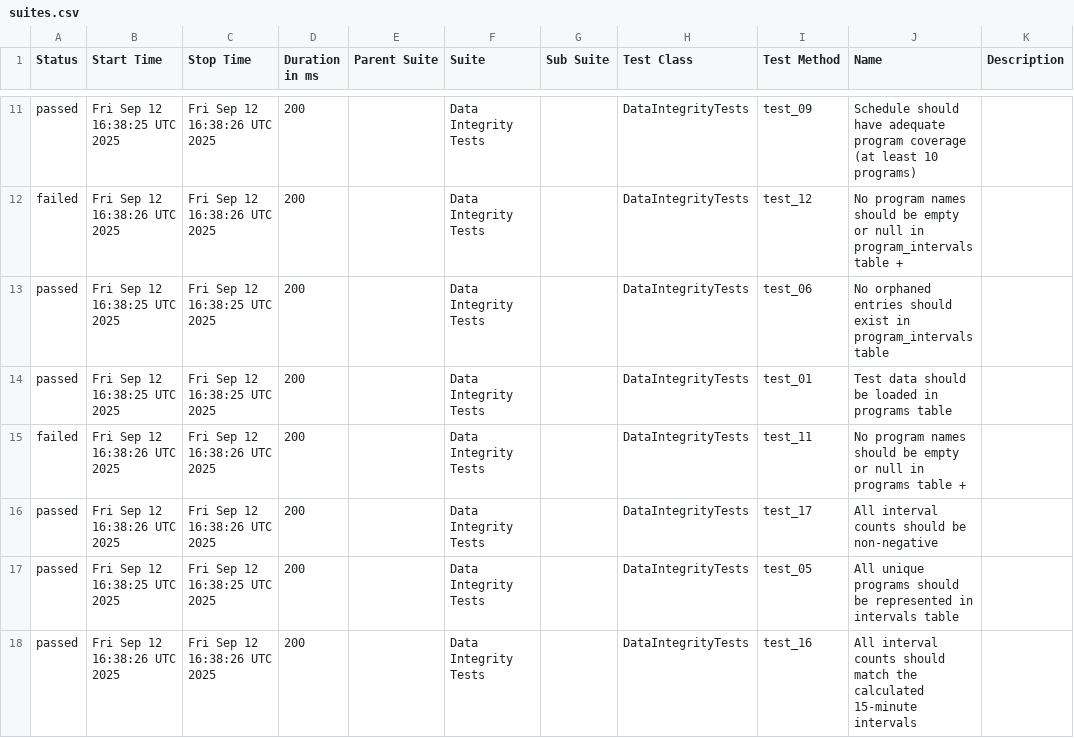
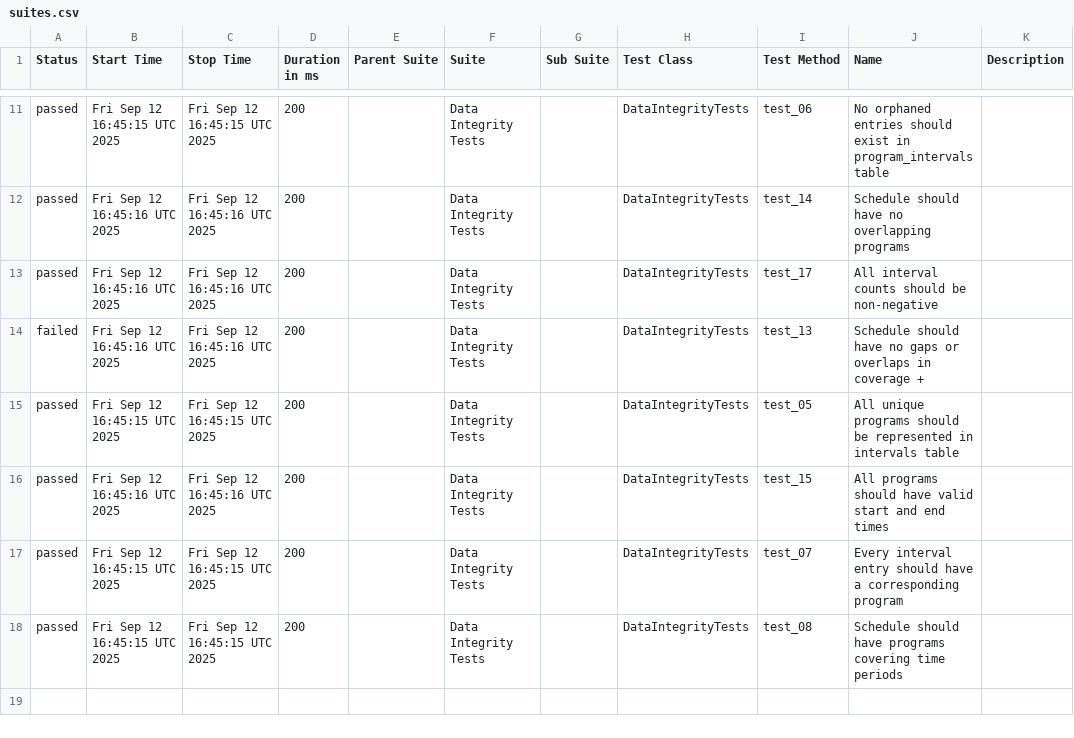
Before and after one commit to demithras/tv-show-intervals-demo, a CSV file: pr-7/data/suites.csv, drawn as a sheet; only a part is shown, gaps mark what is left out; the diff covers the shown part only.

```diff
--- a/pr-7/data/suites.csv
+++ b/pr-7/data/suites.csv
@@ -11,8 +11,8 @@
-"passed","Fri Sep 12 16:38:25 UTC 2025","Fri Sep 12 16:38:26 UTC 2025","200","","Data Integrity Tests","","DataIntegrityTests","test_09","Schedule should have adequate program coverage (at least 10 programs)",""
-"failed","Fri Sep 12 16:38:26 UTC 2025","Fri Sep 12 16:38:26 UTC 2025","200","","Data Integrity Tests","","DataIntegrityTests","test_12","No program names should be empty or null in program_intervals table        +",""
-"passed","Fri Sep 12 16:38:25 UTC 2025","Fri Sep 12 16:38:25 UTC 2025","200","","Data Integrity Tests","","DataIntegrityTests","test_06","No orphaned entries should exist in program_intervals table",""
-"passed","Fri Sep 12 16:38:25 UTC 2025","Fri Sep 12 16:38:25 UTC 2025","200","","Data Integrity Tests","","DataIntegrityTests","test_01","Test data should be loaded in programs table",""
-"failed","Fri Sep 12 16:38:26 UTC 2025","Fri Sep 12 16:38:26 UTC 2025","200","","Data Integrity Tests","","DataIntegrityTests","test_11","No program names should be empty or null in programs table        +",""
-"passed","Fri Sep 12 16:38:26 UTC 2025","Fri Sep 12 16:38:26 UTC 2025","200","","Data Integrity Tests","","DataIntegrityTests","test_17","All interval counts should be non-negative",""
-"passed","Fri Sep 12 16:38:25 UTC 2025","Fri Sep 12 16:38:25 UTC 2025","200","","Data Integrity Tests","","DataIntegrityTests","test_05","All unique programs should be represented in intervals table",""
-"passed","Fri Sep 12 16:38:26 UTC 2025","Fri Sep 12 16:38:26 UTC 2025","200","","Data Integrity Tests","","DataIntegrityTests","test_16","All interval counts should match the calculated 15-minute intervals",""
+"passed","Fri Sep 12 16:45:15 UTC 2025","Fri Sep 12 16:45:15 UTC 2025","200","","Data Integrity Tests","","DataIntegrityTests","test_06","No orphaned entries should exist in program_intervals table",""
+"passed","Fri Sep 12 16:45:16 UTC 2025","Fri Sep 12 16:45:16 UTC 2025","200","","Data Integrity Tests","","DataIntegrityTests","test_14","Schedule should have no overlapping programs",""
+"passed","Fri Sep 12 16:45:16 UTC 2025","Fri Sep 12 16:45:16 UTC 2025","200","","Data Integrity Tests","","DataIntegrityTests","test_17","All interval counts should be non-negative",""
+"failed","Fri Sep 12 16:45:16 UTC 2025","Fri Sep 12 16:45:16 UTC 2025","200","","Data Integrity Tests","","DataIntegrityTests","test_13","Schedule should have no gaps or overlaps in coverage        +",""
+"passed","Fri Sep 12 16:45:15 UTC 2025","Fri Sep 12 16:45:15 UTC 2025","200","","Data Integrity Tests","","DataIntegrityTests","test_05","All unique programs should be represented in intervals table",""
+"passed","Fri Sep 12 16:45:16 UTC 2025","Fri Sep 12 16:45:16 UTC 2025","200","","Data Integrity Tests","","DataIntegrityTests","test_15","All programs should have valid start and end times",""
+"passed","Fri Sep 12 16:45:15 UTC 2025","Fri Sep 12 16:45:15 UTC 2025","200","","Data Integrity Tests","","DataIntegrityTests","test_07","Every interval entry should have a corresponding program",""
+"passed","Fri Sep 12 16:45:15 UTC 2025","Fri Sep 12 16:45:15 UTC 2025","200","","Data Integrity Tests","","DataIntegrityTests","test_08","Schedule should have programs covering time periods",""
```
Also changed, not shown: 1 added row, 1 removed row and 30 edited cells elsewhere in this file, pr-7/data/behaviors.csv, 38 other files.
